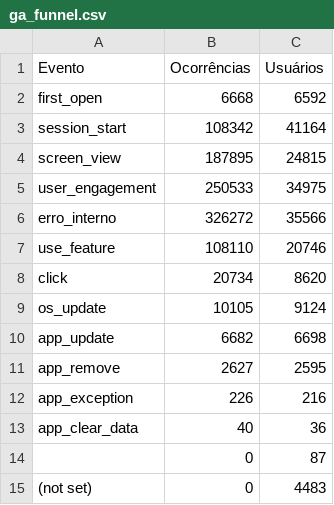
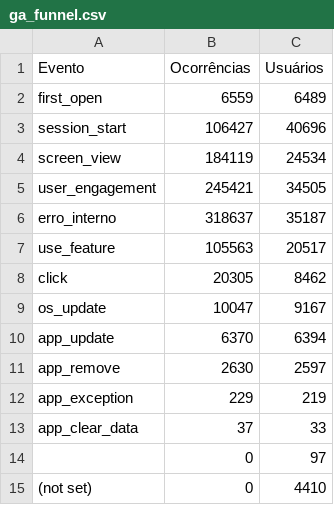
Before and after one commit to fabioramos-02/matomo, a CSV file: matomo-analytics-dashboard/exports/ga_funnel.csv, drawn as a sheet.

```diff
--- a/matomo-analytics-dashboard/exports/ga_funnel.csv
+++ b/matomo-analytics-dashboard/exports/ga_funnel.csv
@@ -1,15 +1,15 @@
 Evento;Ocorrências;Usuários
-first_open;6668;6592
-session_start;108342;41164
-screen_view;187895;24815
-user_engagement;250533;34975
-erro_interno;326272;35566
-use_feature;108110;20746
-click;20734;8620
-os_update;10105;9124
-app_update;6682;6698
-app_remove;2627;2595
-app_exception;226;216
-app_clear_data;40;36
-;0;87
-(not set);0;4483
+first_open;6559;6489
+session_start;106427;40696
+screen_view;184119;24534
+user_engagement;245421;34505
+erro_interno;318637;35187
+use_feature;105563;20517
+click;20305;8462
+os_update;10047;9167
+app_update;6370;6394
+app_remove;2630;2597
+app_exception;229;219
+app_clear_data;37;33
+;0;97
+(not set);0;4410
```
Also changed, not shown: matomo-analytics-dashboard/exports/ga_cities.csv, matomo-analytics-dashboard/exports/ga_links.csv, 4 other files.
